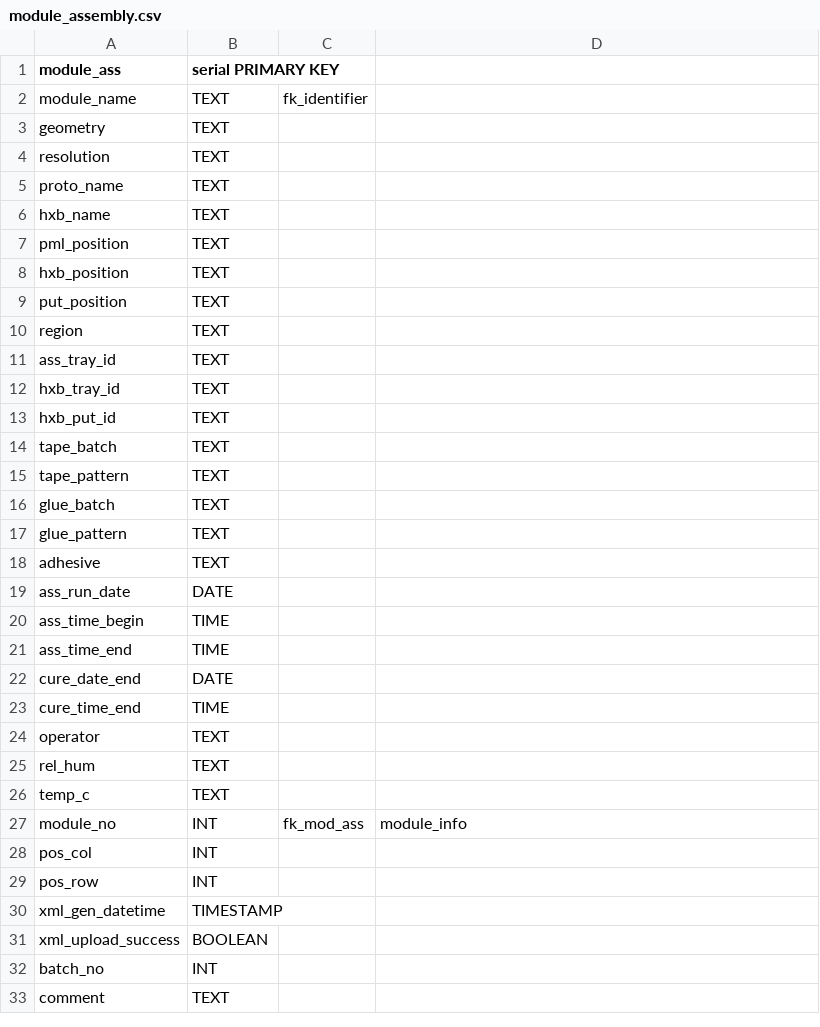
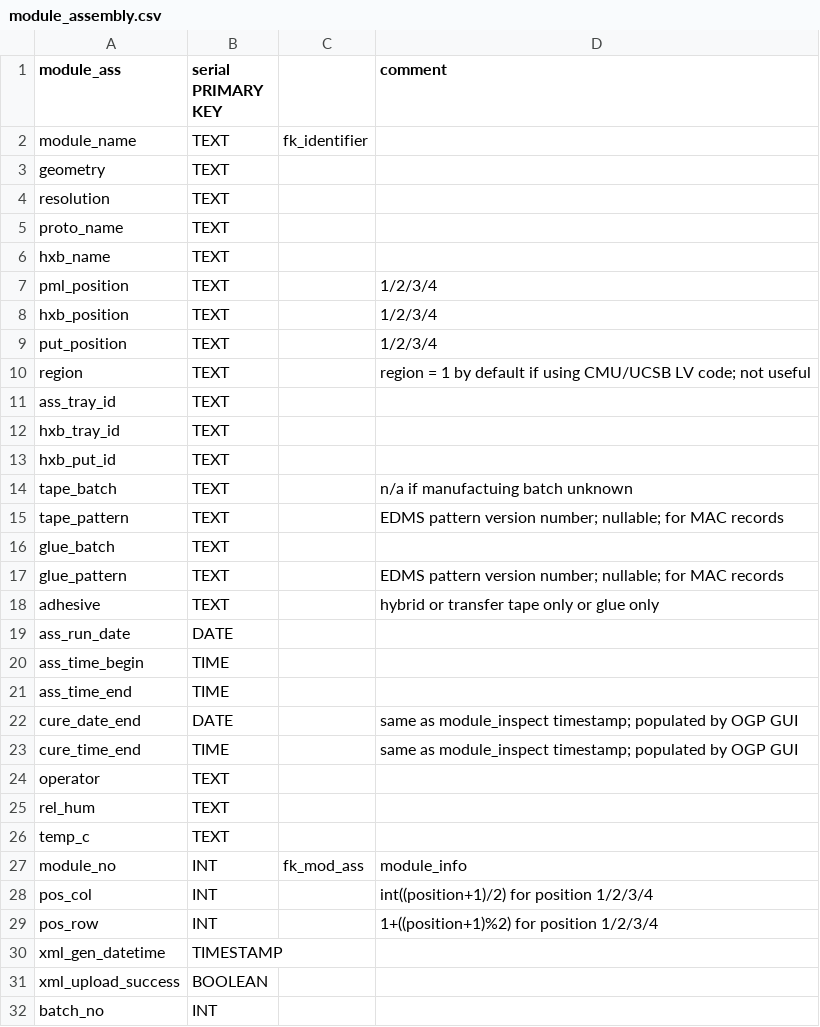
Before and after one commit to cmu-hgc-mac/HGC_DB_postgres, a CSV file: dbase_info/postgres_tables/module_assembly.csv, drawn as a sheet; only a part is shown; the shorter side is filled out with more unchanged rows.

```diff
--- a/dbase_info/postgres_tables/module_assembly.csv
+++ b/dbase_info/postgres_tables/module_assembly.csv
@@ -1,2 +1,2 @@
-module_ass,serial PRIMARY KEY,,
+module_ass,serial PRIMARY KEY,,comment
 module_name,TEXT,fk_identifier,
@@ -6,6 +6,6 @@ proto_name,TEXT,,
 hxb_name,TEXT,,
-pml_position,TEXT,,
-hxb_position,TEXT,,
-put_position,TEXT,,
-region,TEXT,,
+pml_position,TEXT,,1/2/3/4
+hxb_position,TEXT,,1/2/3/4
+put_position,TEXT,,1/2/3/4
+region,TEXT,,region = 1 by default if using CMU/UCSB LV code; not useful
 ass_tray_id,TEXT,,
@@ -13,7 +13,7 @@ hxb_tray_id,TEXT,,
 hxb_put_id,TEXT,,
-tape_batch,TEXT,,
-tape_pattern,TEXT,,
+tape_batch,TEXT,,n/a if manufactuing batch unknown
+tape_pattern,TEXT,,EDMS pattern version number; nullable; for MAC records
 glue_batch,TEXT,,
-glue_pattern,TEXT,,
-adhesive,TEXT,,
+glue_pattern,TEXT,,EDMS pattern version number; nullable; for MAC records
+adhesive,TEXT,,hybrid or transfer tape only or glue only
 ass_run_date,DATE,,
@@ -21,4 +21,4 @@ ass_time_begin,TIME,,
 ass_time_end,TIME,,
-cure_date_end,DATE,,
-cure_time_end,TIME,,
+cure_date_end,DATE,,same as module_inspect timestamp; populated by OGP GUI
+cure_time_end,TIME,,same as module_inspect timestamp; populated by OGP GUI
 operator,TEXT,,
@@ -27,4 +27,4 @@ temp_c,TEXT,,
 module_no,INT,fk_mod_ass,module_info
-pos_col,INT,,
-pos_row,INT,,
+pos_col,INT,,int((position+1)/2) for position 1/2/3/4
+pos_row,INT,,1+((position+1)%2) for position 1/2/3/4
 xml_gen_datetime,TIMESTAMP,,
```
Also changed, not shown: dbase_info/postgres_tables/proto_assembly.csv.
